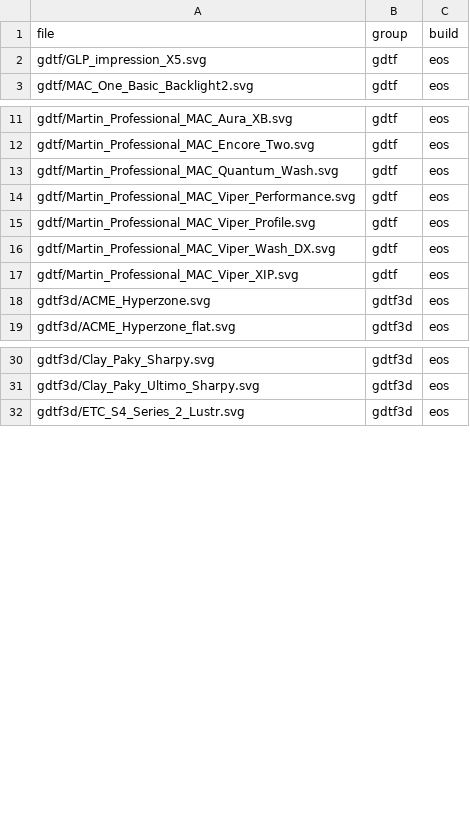
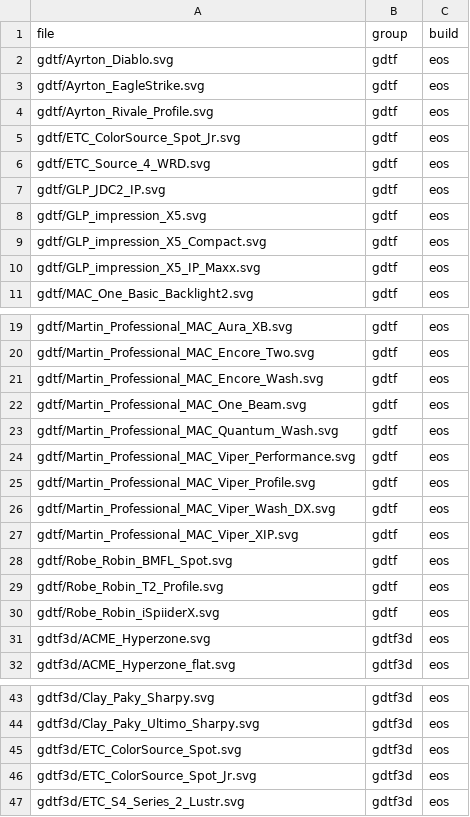
Before and after one commit to HFreni/eos-symbols, a CSV file: manifest.csv, drawn as a sheet; only a part is shown, gaps mark what is left out; the diff covers the shown part only; the diff names each change by its address in the sheet, - before the commit and + after, or states it on an @@ line.

Commit message:
Add MAC One Beam, MAC Encore Wash, ColorSource Spot; rebuild JDC1
Parts are now identified from what the geometry tree places rather than
from the Model list: an ACME Tornado declares a Head model that nothing
uses and puts its real heads on nodes named Head 1..10 pointing at a model
called Model. The JDC1 is rebuilt from an upload that ships base, yoke and
head instead of the two-mesh one that flattened to a rectangle.

```diff
--- a/manifest.csv
+++ b/manifest.csv
+row 2: gdtf/Ayrton_Diablo.svg | gdtf | eos
+row 3: gdtf/Ayrton_EagleStrike.svg | gdtf | eos
+row 4: gdtf/Ayrton_Rivale_Profile.svg | gdtf | eos
+row 5: gdtf/ETC_ColorSource_Spot_Jr.svg | gdtf | eos
+row 6: gdtf/ETC_Source_4_WRD.svg | gdtf | eos
+row 7: gdtf/GLP_JDC2_IP.svg | gdtf | eos
+row 9: gdtf/GLP_impression_X5_Compact.svg | gdtf | eos
+row 10: gdtf/GLP_impression_X5_IP_Maxx.svg | gdtf | eos
+row 21: gdtf/Martin_Professional_MAC_Encore_Wash.svg | gdtf | eos
+row 22: gdtf/Martin_Professional_MAC_One_Beam.svg | gdtf | eos
+row 28: gdtf/Robe_Robin_BMFL_Spot.svg | gdtf | eos
+row 29: gdtf/Robe_Robin_T2_Profile.svg | gdtf | eos
+row 30: gdtf/Robe_Robin_iSpiiderX.svg | gdtf | eos
+row 45: gdtf3d/ETC_ColorSource_Spot.svg | gdtf3d | eos
+row 46: gdtf3d/ETC_ColorSource_Spot_Jr.svg | gdtf3d | eos
```
Also changed, not shown: 3 added rows elsewhere in this file, 19 other files.
